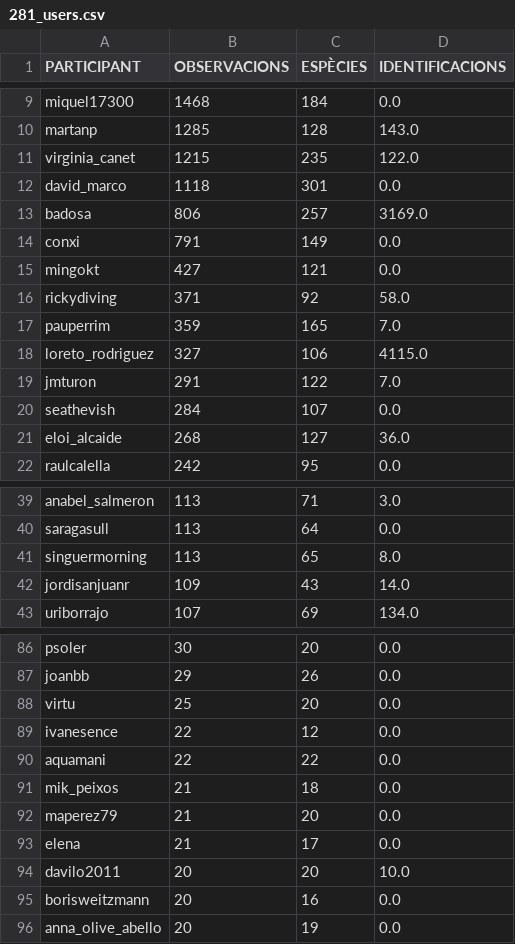
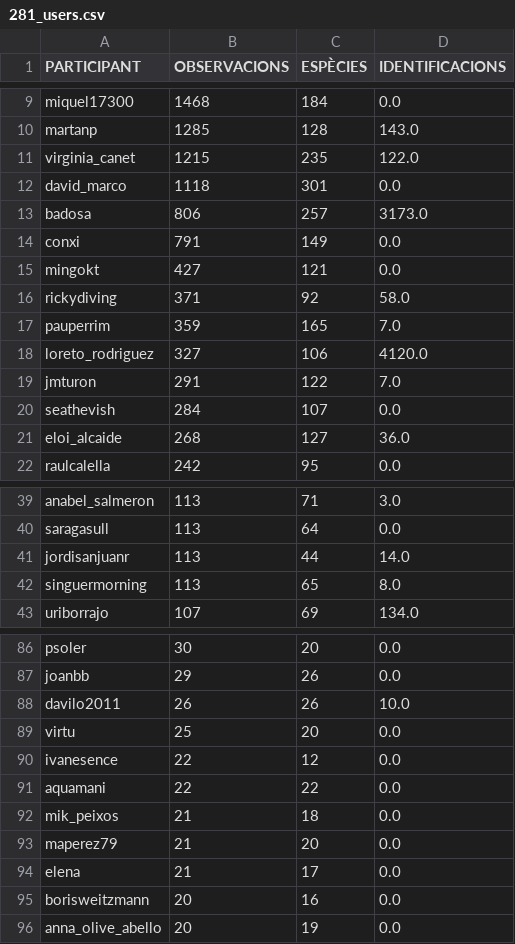
Before and after one commit to pynomaly/datawrapper_update, a CSV file: data/281_users.csv, drawn as a sheet; only a part is shown, gaps mark what is left out.

```diff
--- a/data/281_users.csv
+++ b/data/281_users.csv
@@ -12,3 +12,3 @@ virginia_canet,1215,235,122.0
 david_marco,1118,301,0.0
-badosa,806,257,3169.0
+badosa,806,257,3173.0
 conxi,791,149,0.0
@@ -17,3 +17,3 @@ rickydiving,371,92,58.0
 pauperrim,359,165,7.0
-loreto_rodriguez,327,106,4115.0
+loreto_rodriguez,327,106,4120.0
 jmturon,291,122,7.0
@@ -40,4 +40,4 @@ anabel_salmeron,113,71,3.0
 saragasull,113,64,0.0
+jordisanjuanr,113,44,14.0
 singuermorning,113,65,8.0
-jordisanjuanr,109,43,14.0
 uriborrajo,107,69,134.0
@@ -87,2 +87,3 @@ psoler,30,20,0.0
 joanbb,29,26,0.0
+davilo2011,26,26,10.0
 virtu,25,20,0.0
@@ -93,3 +94,2 @@ maperez79,21,20,0.0
 elena,21,17,0.0
-davilo2011,20,20,10.0
 borisweitzmann,20,16,0.0
```
Also changed, not shown: data/282_users.csv, data/283_main_metrics_per_day.csv, 9 other files.
